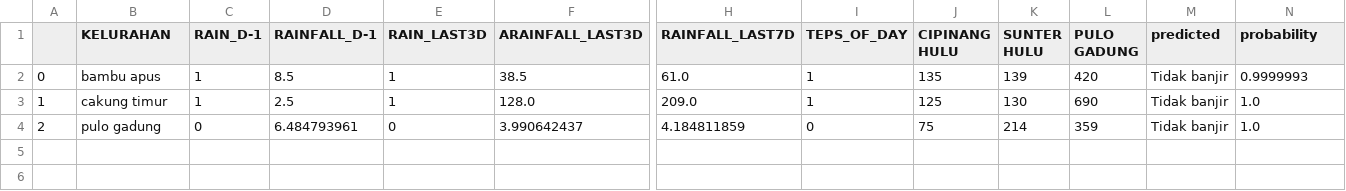
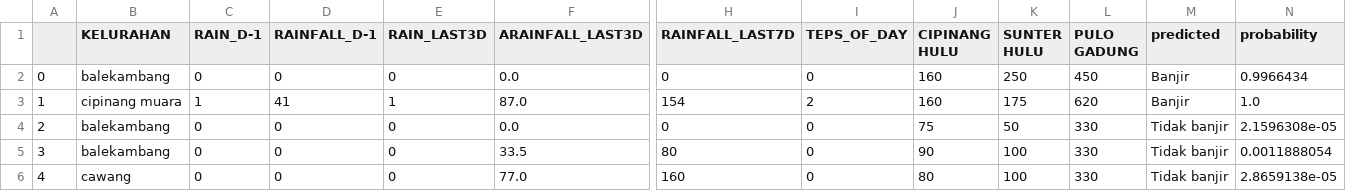
Before and after one commit to Rheyhan/Proyek-TSA, a CSV file: Data/Result.csv, drawn as a sheet; only a part is shown, gaps mark what is left out; rows hold the shown columns only; the diff names each change by its address in the sheet, - before the commit and + after, or states it on an @@ line.

```diff
--- a/Data/Result.csv
+++ b/Data/Result.csv
-B2 (KELURAHAN): bambu apus
+B2 (KELURAHAN): balekambang
-C2 (RAIN_D-1): 1
+C2 (RAIN_D-1): 0
-D2 (RAINFALL_D-1): 8.5
+D2 (RAINFALL_D-1): 0
-E2 (RAIN_LAST3D): 1
+E2 (RAIN_LAST3D): 0
-F2 (ARAINFALL_LAST3D): 38.5
+F2 (ARAINFALL_LAST3D): 0.0
-H2 (RAINFALL_LAST7D): 61.0
+H2 (RAINFALL_LAST7D): 0
-I2 (TEPS_OF_DAY): 1
+I2 (TEPS_OF_DAY): 0
-J2 (CIPINANG HULU): 135
+J2 (CIPINANG HULU): 160
-K2 (SUNTER HULU): 139
+K2 (SUNTER HULU): 250
-L2 (PULO GADUNG): 420
+L2 (PULO GADUNG): 450
-M2:M3 (predicted): Tidak banjir
+M2:M3 (predicted): Banjir
-N2 (probability): 0.9999993
+N2 (probability): 0.9966434
-B3 (KELURAHAN): cakung timur
+B3 (KELURAHAN): cipinang muara
-D3 (RAINFALL_D-1): 2.5
+D3 (RAINFALL_D-1): 41
-F3 (ARAINFALL_LAST3D): 128.0
+F3 (ARAINFALL_LAST3D): 87.0
-H3 (RAINFALL_LAST7D): 209.0
+H3 (RAINFALL_LAST7D): 154
-I3 (TEPS_OF_DAY): 1
+I3 (TEPS_OF_DAY): 2
-J3 (CIPINANG HULU): 125
+J3 (CIPINANG HULU): 160
-K3 (SUNTER HULU): 130
+K3 (SUNTER HULU): 175
-L3 (PULO GADUNG): 690
+L3 (PULO GADUNG): 620
-B4 (KELURAHAN): pulo gadung
+B4 (KELURAHAN): balekambang
-D4 (RAINFALL_D-1): 6.484793961
+D4 (RAINFALL_D-1): 0
-F4 (ARAINFALL_LAST3D): 3.990642437
+F4 (ARAINFALL_LAST3D): 0.0
-H4 (RAINFALL_LAST7D): 4.184811859
+H4 (RAINFALL_LAST7D): 0
-K4 (SUNTER HULU): 214
+K4 (SUNTER HULU): 50
-L4 (PULO GADUNG): 359
+L4 (PULO GADUNG): 330
-N4 (probability): 1.0
+N4 (probability): 2.1596308e-05
+row 5: 3 | balekambang | 0 | 0 | 0 | 33.5 | 80 | 0 | 90 | 100 | 330 | Tidak banjir | 0.0011888054
+row 6: 4 | cawang | 0 | 0 | 0 | 77.0 | 160 | 0 | 80 | 100 | 330 | Tidak banjir | 2.8659138e-05
```
Also changed, not shown: Data/datayouwannapredict.csv, 3 other files.
